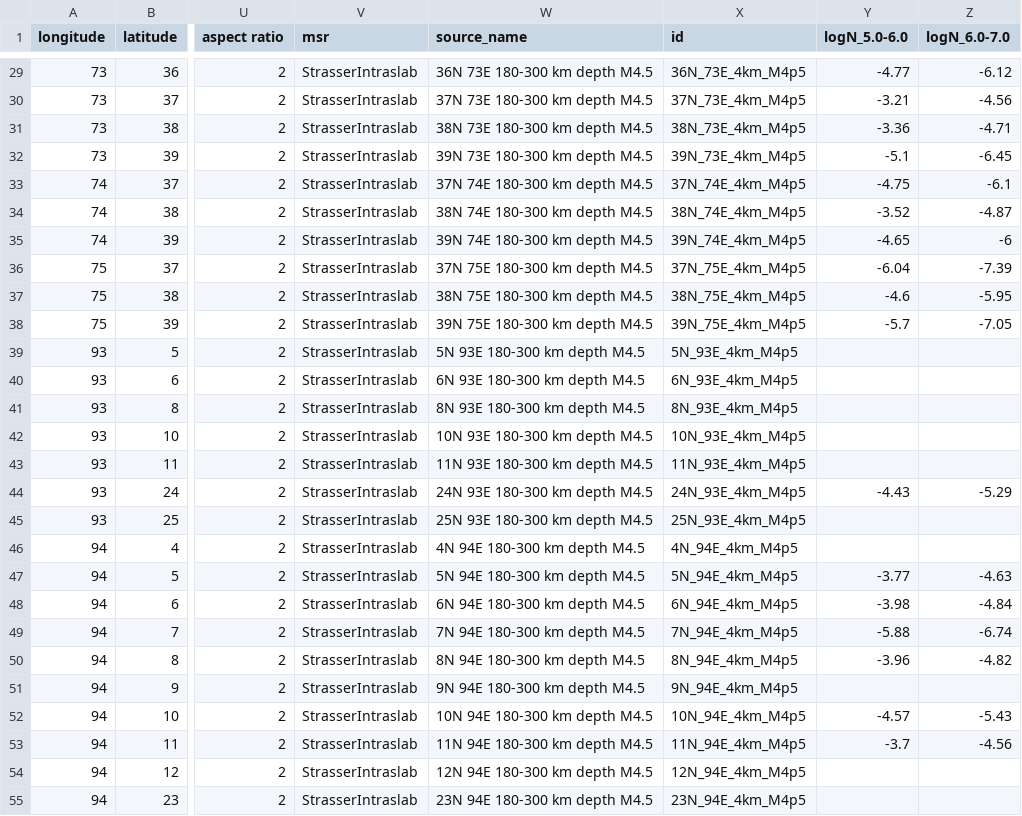
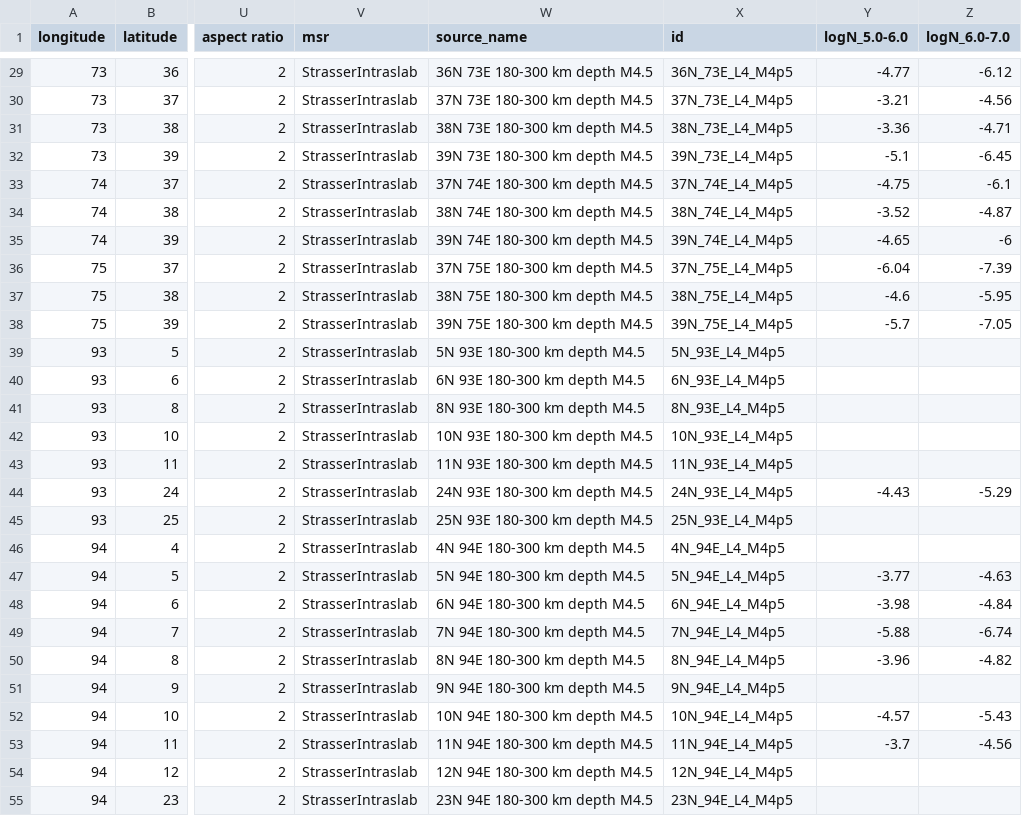
Before and after one commit to nackerley/indian-subcontinent-psha, a CSV file: Source Models/nath2012probabilistic_smoothed_source_model_thinned_mmin4.5_layer4.csv, drawn as a sheet; only a part is shown, gaps mark what is left out; the diff covers the shown part only; the diff names each change by its address in the sheet, - before the commit and + after, or states it on an @@ line.

```diff
--- a/Source Models/nath2012probabilistic_smoothed_source_model_thinned_mmin4.5_layer4.csv
+++ b/Source Models/nath2012probabilistic_smoothed_source_model_thinned_mmin4.5_layer4.csv
-X29 (id): 36N_73E_4km_M4p5
+X29 (id): 36N_73E_L4_M4p5
-X30 (id): 37N_73E_4km_M4p5
+X30 (id): 37N_73E_L4_M4p5
-X31 (id): 38N_73E_4km_M4p5
+X31 (id): 38N_73E_L4_M4p5
-X32 (id): 39N_73E_4km_M4p5
+X32 (id): 39N_73E_L4_M4p5
-X33 (id): 37N_74E_4km_M4p5
+X33 (id): 37N_74E_L4_M4p5
-X34 (id): 38N_74E_4km_M4p5
+X34 (id): 38N_74E_L4_M4p5
-X35 (id): 39N_74E_4km_M4p5
+X35 (id): 39N_74E_L4_M4p5
-X36 (id): 37N_75E_4km_M4p5
+X36 (id): 37N_75E_L4_M4p5
-X37 (id): 38N_75E_4km_M4p5
+X37 (id): 38N_75E_L4_M4p5
-X38 (id): 39N_75E_4km_M4p5
+X38 (id): 39N_75E_L4_M4p5
-X39 (id): 5N_93E_4km_M4p5
+X39 (id): 5N_93E_L4_M4p5
-X40 (id): 6N_93E_4km_M4p5
+X40 (id): 6N_93E_L4_M4p5
-X41 (id): 8N_93E_4km_M4p5
+X41 (id): 8N_93E_L4_M4p5
-X42 (id): 10N_93E_4km_M4p5
+X42 (id): 10N_93E_L4_M4p5
-X43 (id): 11N_93E_4km_M4p5
+X43 (id): 11N_93E_L4_M4p5
-X44 (id): 24N_93E_4km_M4p5
+X44 (id): 24N_93E_L4_M4p5
-X45 (id): 25N_93E_4km_M4p5
+X45 (id): 25N_93E_L4_M4p5
-X46 (id): 4N_94E_4km_M4p5
+X46 (id): 4N_94E_L4_M4p5
-X47 (id): 5N_94E_4km_M4p5
+X47 (id): 5N_94E_L4_M4p5
-X48 (id): 6N_94E_4km_M4p5
+X48 (id): 6N_94E_L4_M4p5
-X49 (id): 7N_94E_4km_M4p5
+X49 (id): 7N_94E_L4_M4p5
-X50 (id): 8N_94E_4km_M4p5
+X50 (id): 8N_94E_L4_M4p5
-X51 (id): 9N_94E_4km_M4p5
+X51 (id): 9N_94E_L4_M4p5
-X52 (id): 10N_94E_4km_M4p5
+X52 (id): 10N_94E_L4_M4p5
-X53 (id): 11N_94E_4km_M4p5
+X53 (id): 11N_94E_L4_M4p5
-X54 (id): 12N_94E_4km_M4p5
+X54 (id): 12N_94E_L4_M4p5
-X55 (id): 23N_94E_4km_M4p5
+X55 (id): 23N_94E_L4_M4p5
```
Also changed, not shown: 71 edited cells elsewhere in this file, Source Models/areal_source_model.csv, Source Models/nath2012probabilistic_smoothed_source_model_thinned_mmin5.5_layer4.csv, 13 other files.
